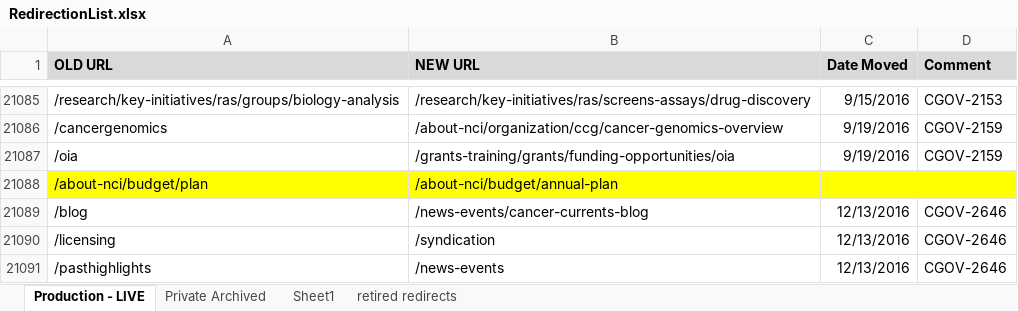
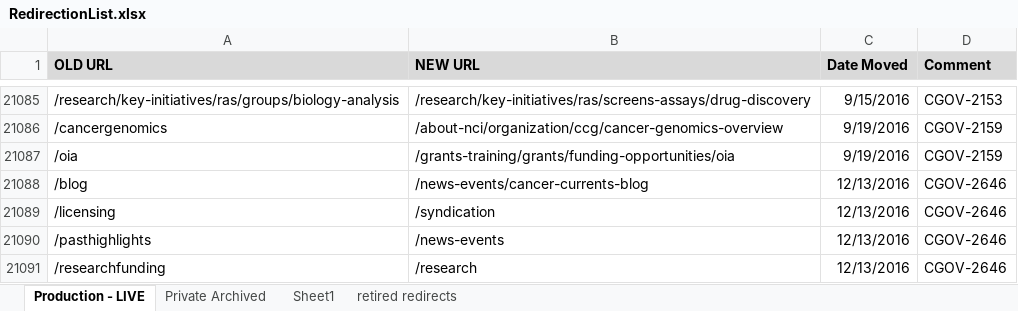
Before and after one commit to NCIOCPL/wcms-content, an Excel workbook: RedirectionList.xlsx, sheet Production - LIVE, drawn as a sheet; only a part is shown, gaps mark what is left out; the shorter side is filled out with more unchanged rows; values as stored, in another font and other column widths than the file's, no borders; conditional formats not drawn; the diff names each change by its address in the sheet, - before the commit and + after, or states it on an @@ line.

Commit message:
removing the /about-nci/budget/plan

```diff
--- a/RedirectionList.xlsx (sheet Production - LIVE)
+++ b/RedirectionList.xlsx (sheet Production - LIVE)
-row 21088: /about-nci/budget/plan | /about-nci/budget/annual-plan
```
Also changed, not shown: 1 other file.
